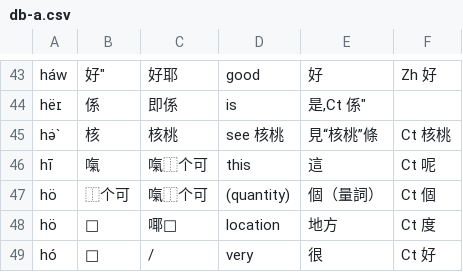
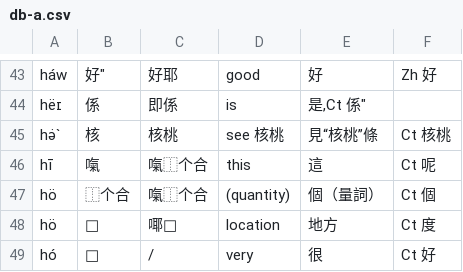
Before and after one commit to FishlandicFishy/genalphid-database, a CSV file: db-a.csv, drawn as a sheet; only a part is shown, gaps mark what is left out.

Commit message:
consistency: 可 -> 合

```diff
--- a/db-a.csv
+++ b/db-a.csv
@@ -45,4 +45,4 @@
 "hə̇`","核","核桃","see 核桃","見“核桃”條","Ct 核桃"
-"hī","𠺪","𠺪⿰个可","this","這","Ct 呢"
-"hö","⿰个可","𠺪⿰个可","(quantity)","個（量詞）","Ct 個"
+"hī","𠺪","𠺪⿰个合","this","這","Ct 呢"
+"hö","⿰个合","𠺪⿰个合","(quantity)","個（量詞）","Ct 個"
 "hö","","㖿","location","地方","Ct 度"
```
